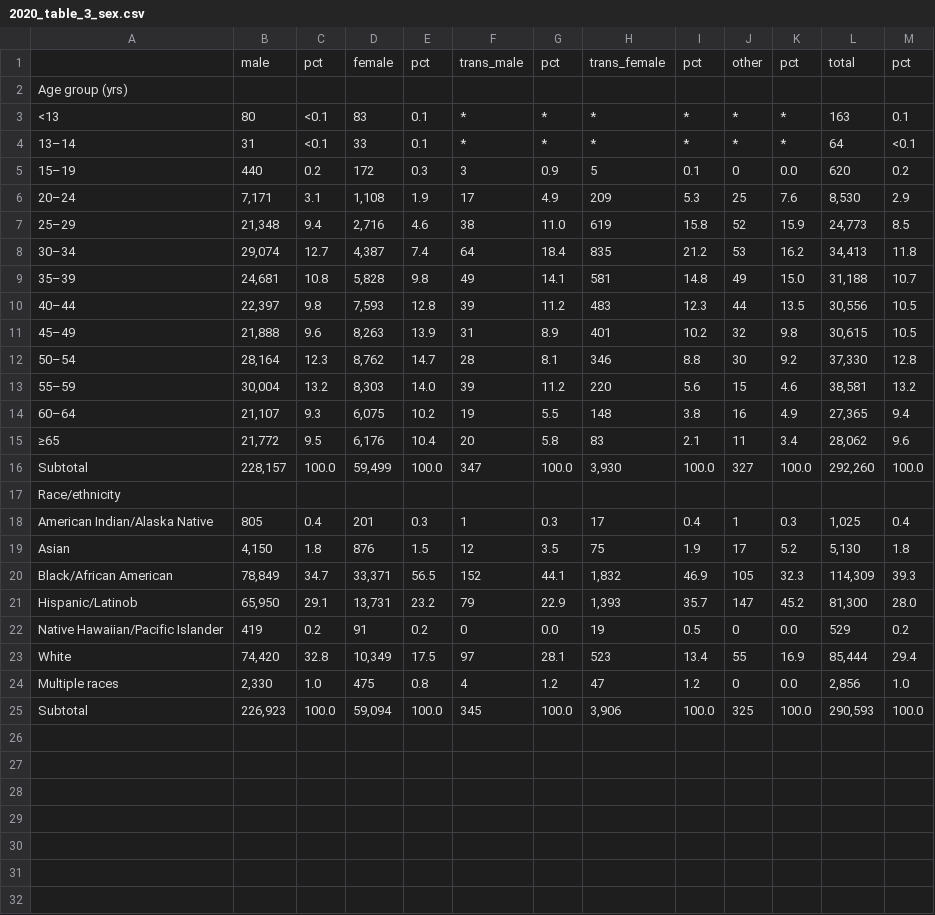
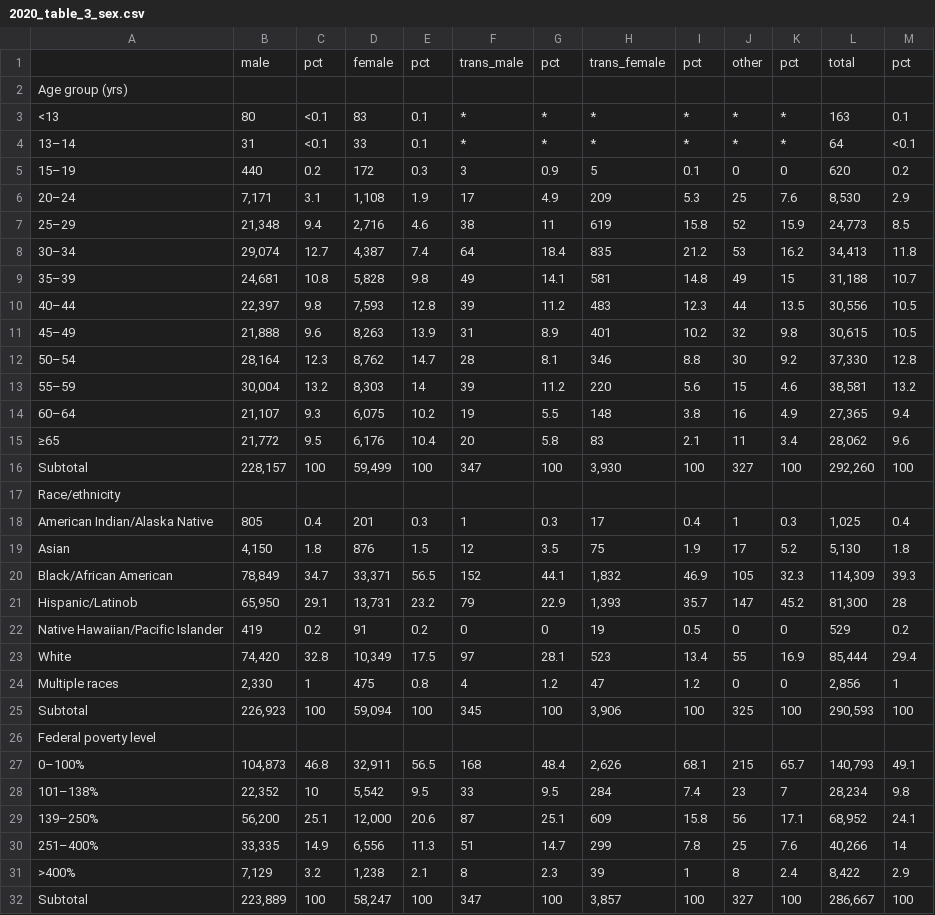
Before and after one commit to tfojo1/jheem_analyses, a CSV file: applications/ryan_white/ryan_white_data/adap_clients/2020_national/2020_table_3_sex.csv, drawn as a sheet.

```diff
--- a/applications/ryan_white/ryan_white_data/adap_clients/2020_national/2020_table_3_sex.csv
+++ b/applications/ryan_white/ryan_white_data/adap_clients/2020_national/2020_table_3_sex.csv
@@ -4,7 +4,7 @@ Age group (yrs),,,,,,,,,,,,
 13–14,31,<0.1,33,0.1,*,*,*,*,*,*,64,<0.1
-15–19,440,0.2,172,0.3,3,0.9,5,0.1,0,0.0,620,0.2
+15–19,440,0.2,172,0.3,3,0.9,5,0.1,0,0,620,0.2
 20–24,"7,171",3.1,"1,108",1.9,17,4.9,209,5.3,25,7.6,"8,530",2.9
-25–29,"21,348",9.4,"2,716",4.6,38,11.0,619,15.8,52,15.9,"24,773",8.5
+25–29,"21,348",9.4,"2,716",4.6,38,11,619,15.8,52,15.9,"24,773",8.5
 30–34,"29,074",12.7,"4,387",7.4,64,18.4,835,21.2,53,16.2,"34,413",11.8
-35–39,"24,681",10.8,"5,828",9.8,49,14.1,581,14.8,49,15.0,"31,188",10.7
+35–39,"24,681",10.8,"5,828",9.8,49,14.1,581,14.8,49,15,"31,188",10.7
 40–44,"22,397",9.8,"7,593",12.8,39,11.2,483,12.3,44,13.5,"30,556",10.5
@@ -12,6 +12,6 @@ Age group (yrs),,,,,,,,,,,,
 50–54,"28,164",12.3,"8,762",14.7,28,8.1,346,8.8,30,9.2,"37,330",12.8
-55–59,"30,004",13.2,"8,303",14.0,39,11.2,220,5.6,15,4.6,"38,581",13.2
+55–59,"30,004",13.2,"8,303",14,39,11.2,220,5.6,15,4.6,"38,581",13.2
 60–64,"21,107",9.3,"6,075",10.2,19,5.5,148,3.8,16,4.9,"27,365",9.4
 ≥65,"21,772",9.5,"6,176",10.4,20,5.8,83,2.1,11,3.4,"28,062",9.6
-Subtotal,"228,157",100.0,"59,499",100.0,347,100.0,"3,930",100.0,327,100.0,"292,260",100.0
+Subtotal,"228,157",100,"59,499",100,347,100,"3,930",100,327,100,"292,260",100
 Race/ethnicity,,,,,,,,,,,,
@@ -20,6 +20,13 @@ Asian,"4,150",1.8,876,1.5,12,3.5,75,1.9,17,5.2,"5,130",1.8
 Black/African American,"78,849",34.7,"33,371",56.5,152,44.1,"1,832",46.9,105,32.3,"114,309",39.3
-Hispanic/Latinob,"65,950",29.1,"13,731",23.2,79,22.9,"1,393",35.7,147,45.2,"81,300",28.0
-Native Hawaiian/Pacific Islander,419,0.2,91,0.2,0,0.0,19,0.5,0,0.0,529,0.2
+Hispanic/Latinob,"65,950",29.1,"13,731",23.2,79,22.9,"1,393",35.7,147,45.2,"81,300",28
+Native Hawaiian/Pacific Islander,419,0.2,91,0.2,0,0,19,0.5,0,0,529,0.2
 White,"74,420",32.8,"10,349",17.5,97,28.1,523,13.4,55,16.9,"85,444",29.4
-Multiple races,"2,330",1.0,475,0.8,4,1.2,47,1.2,0,0.0,"2,856",1.0
-Subtotal,"226,923",100.0,"59,094",100.0,345,100.0,"3,906",100.0,325,100.0,"290,593",100.0
+Multiple races,"2,330",1,475,0.8,4,1.2,47,1.2,0,0,"2,856",1
+Subtotal,"226,923",100,"59,094",100,345,100,"3,906",100,325,100,"290,593",100
+Federal poverty level,,,,,,,,,,,,
+0–100%,"104,873",46.8,"32,911",56.5,168,48.4,"2,626",68.1,215,65.7,"140,793",49.1
+101–138%,"22,352",10,"5,542",9.5,33,9.5,284,7.4,23,7,"28,234",9.8
+139–250%,"56,200",25.1,"12,000",20.6,87,25.1,609,15.8,56,17.1,"68,952",24.1
+251–400%,"33,335",14.9,"6,556",11.3,51,14.7,299,7.8,25,7.6,"40,266",14
+>400%,"7,129",3.2,"1,238",2.1,8,2.3,39,1,8,2.4,"8,422",2.9
+Subtotal,"223,889",100,"58,247",100,347,100,"3,857",100,327,100,"286,667",100
```
Also changed, not shown: applications/ryan_white/ryan_white_data/adap_clients/2020_national/2020_table_2_race.csv, applications/ryan_white/ryan_white_data/adap_clients/2021_national/2021_table_2_race.csv, 3 other files.
